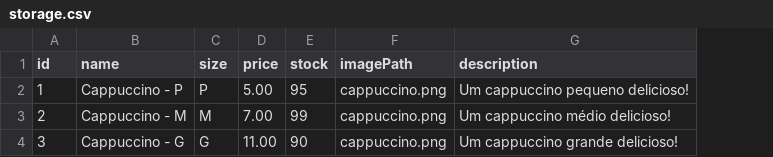
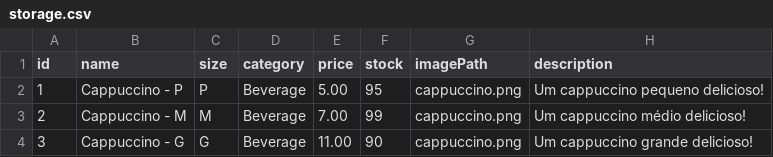
Before and after one commit to GustavoFantato/javacafe-project, a CSV file: data/storage.csv, drawn as a sheet; the diff names each change by its address in the sheet, - before the commit and + after, or states it on an @@ line.

Commit message:
FXMLs archives done and category product implemented

```diff
--- a/data/storage.csv
+++ b/data/storage.csv
+column D (category), rows 2-4: all Beverage
```
Also changed, not shown: 13 other files.
